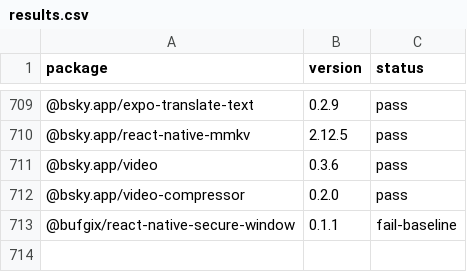
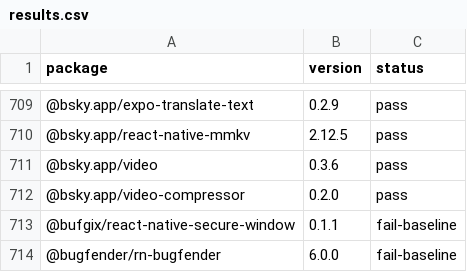
Before and after one commit to gabrieldonadel/agp-new-dsl, a CSV file: results.csv, drawn as a sheet; only a part is shown, gaps mark what is left out; the diff names each change by its address in the sheet, - before the commit and + after, or states it on an @@ line.

Commit message:
test(@bugfender/rn-bugfender): fail-baseline

```diff
--- a/results.csv
+++ b/results.csv
+row 714: @bugfender/rn-bugfender | 6.0.0 | fail-baseline
```
Also changed, not shown: 1 other file.
